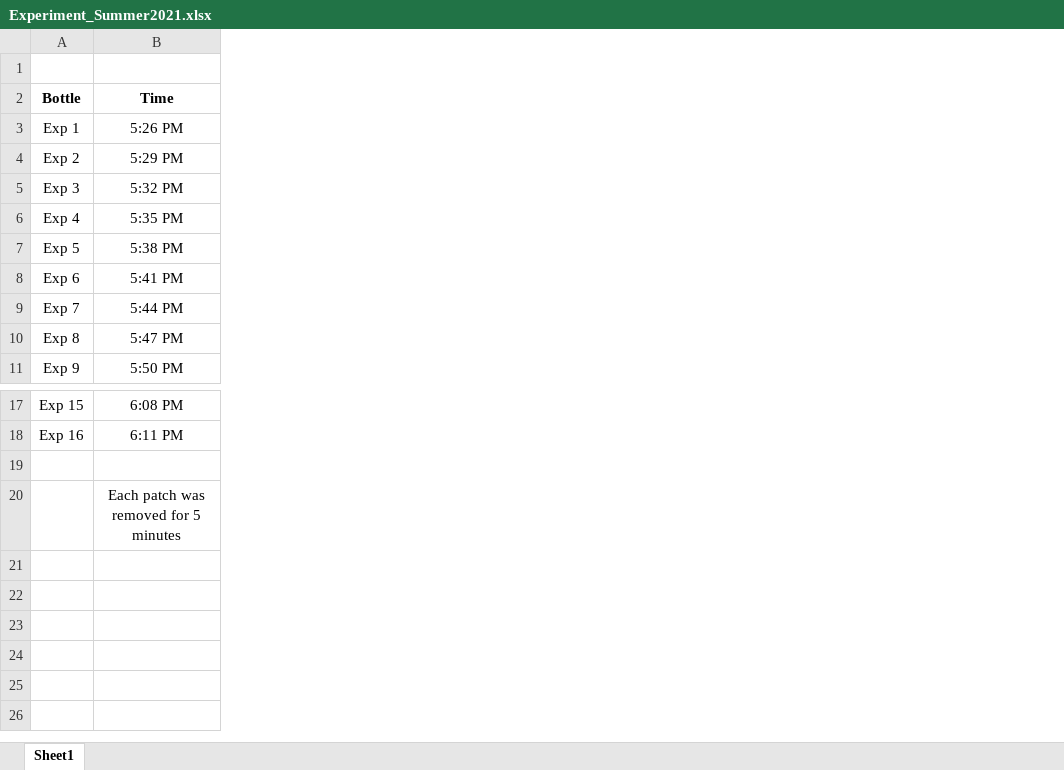
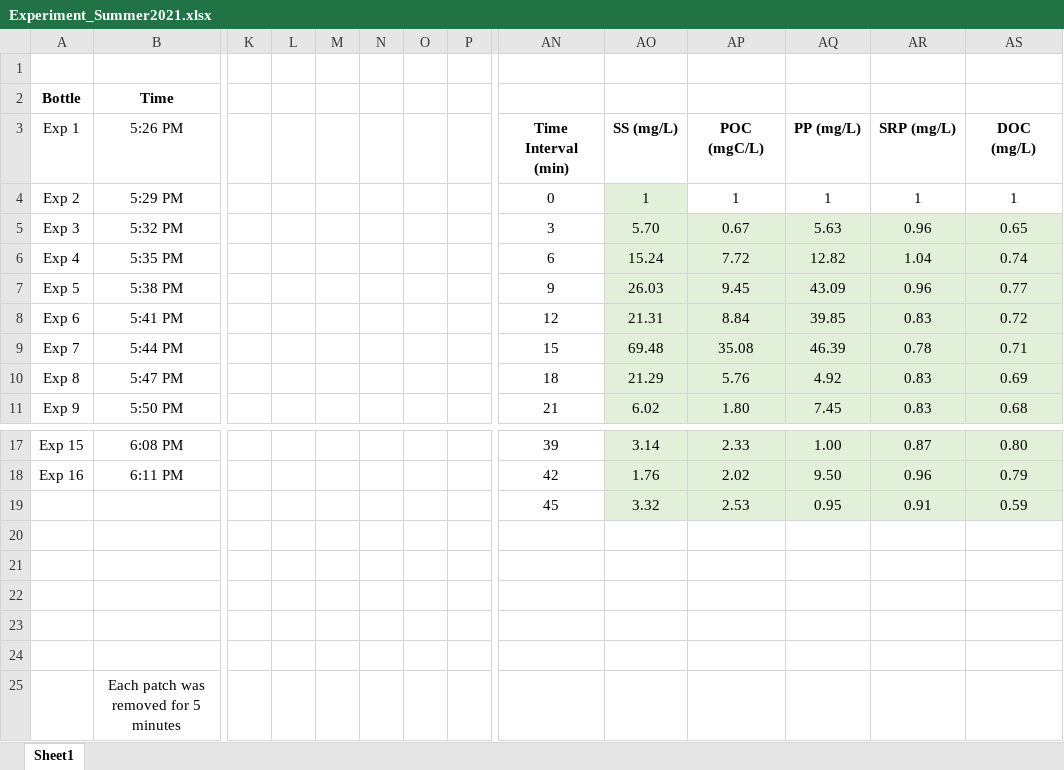
Before and after one commit to nicole-hucke/hysteresis, an Excel workbook: experiments/armor_removal_experiment/Experiment_Summer2021.xlsx, sheet Sheet1, drawn as a sheet; only a part is shown, gaps mark what is left out; values as stored, in another font and other column widths than the file's, no borders; charts and pictures not drawn; rows hold the shown columns only; the diff covers the shown part only; the diff names each change by its address in the sheet, - before the commit and + after, or states it on an @@ line.

```diff
--- a/experiments/armor_removal_experiment/Experiment_Summer2021.xlsx (sheet Sheet1)
+++ b/experiments/armor_removal_experiment/Experiment_Summer2021.xlsx (sheet Sheet1)
+column K, empty
+column L, empty
+column M, empty
+column N, empty
+column O, empty
+column P, empty
+column AN, rows 3-11: Time Interval (min) | 0 | 3 | 6 | 9 | 12 | 15 | 18 | 21; rows 17-19: 39 | 42 | 45
+column AO, rows 3-11: SS (mg/L) | 1 | 5.70 | 15.24 | 26.03 | 21.31 | 69.48 | 21.29 | 6.02; rows 17-19: 3.14 | 1.76 | 3.32
+column AP, rows 3-11: POC (mgC/L) | 1 | 0.67 | 7.72 | 9.45 | 8.84 | 35.08 | 5.76 | 1.80; rows 17-19: 2.33 | 2.02 | 2.53
+column AQ, rows 3-11: PP (mg/L) | 1 | 5.63 | 12.82 | 43.09 | 39.85 | 46.39 | 4.92 | 7.45; rows 17-19: 1.00 | 9.50 | 0.95
+column AR, rows 3-11: SRP (mg/L) | 1 | 0.96 | 1.04 | 0.96 | 0.83 | 0.78 | 0.83 | 0.83; rows 17-19: 0.87 | 0.96 | 0.91
+column AS, rows 3-11: DOC (mg/L) | 1 | 0.65 | 0.74 | 0.77 | 0.72 | 0.71 | 0.69 | 0.68; rows 17-19: 0.80 | 0.79 | 0.59
+row 20: (empty)
+row 21: (empty)
+row 22: (empty)
+row 23: (empty)
+row 24: (empty)
```
Also changed, not shown: 23 added columns elsewhere in this sheet, charts or pictures, concentration_summary.xlsx, 2 other files.
